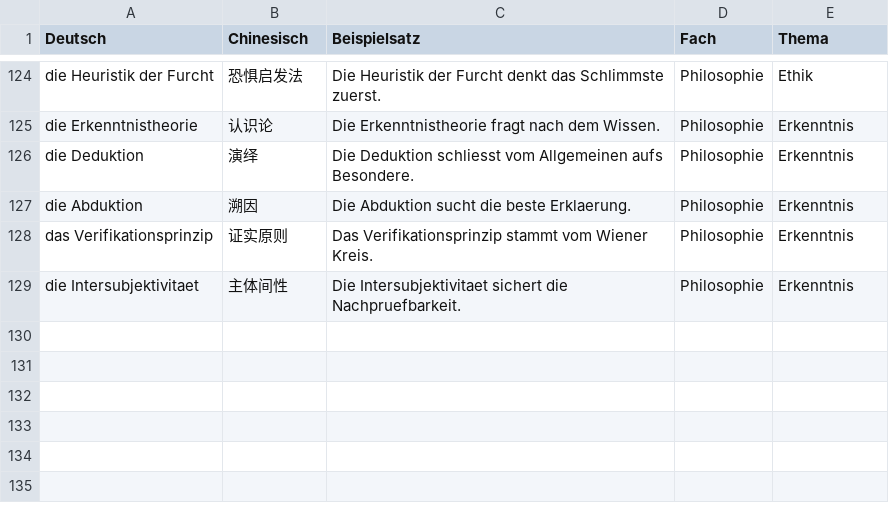
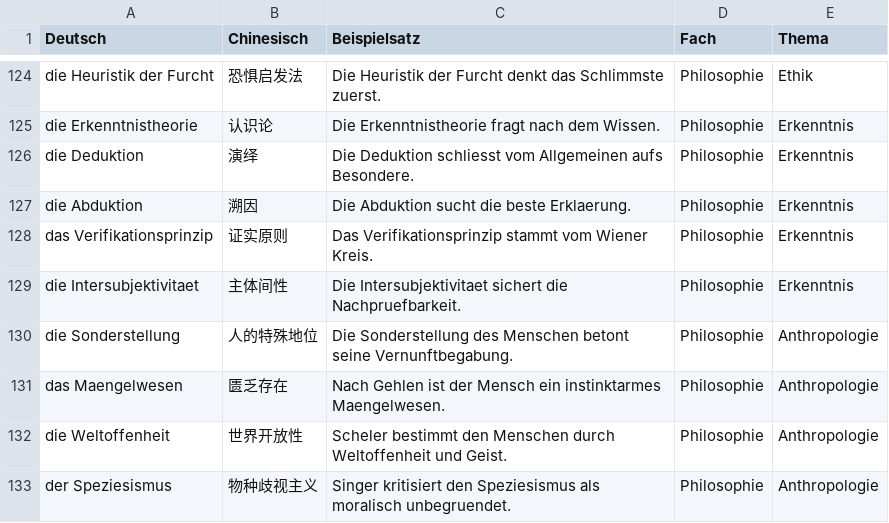
Before and after one commit to jjjjjjjjnnjnn/EF-GeWi-Lernvault, a CSV file: 07_Philosophie/Vokabeln-Anki/Philo-EF-Basis.csv, drawn as a sheet; only a part is shown, gaps mark what is left out; the diff names each change by its address in the sheet, - before the commit and + after, or states it on an @@ line.

Commit message:
[Philo] Sonderstellung des Menschen (Gehlen/Scheler/Singer) vervollstaendigen (22/22 abgeschlossen)

```diff
--- a/07_Philosophie/Vokabeln-Anki/Philo-EF-Basis.csv
+++ b/07_Philosophie/Vokabeln-Anki/Philo-EF-Basis.csv
+row 130: die Sonderstellung | 人的特殊地位 | Die Sonderstellung des Menschen betont seine Vernunftbegabung. | Philosophie | Anthropologie
+row 131: das Maengelwesen | 匮乏存在 | Nach Gehlen ist der Mensch ein instinktarmes Maengelwesen. | Philosophie | Anthropologie
+row 132: die Weltoffenheit | 世界开放性 | Scheler bestimmt den Menschen durch Weltoffenheit und Geist. | Philosophie | Anthropologie
+row 133: der Speziesismus | 物种歧视主义 | Singer kritisiert den Speziesismus als moralisch unbegruendet. | Philosophie | Anthropologie
```
Also changed, not shown: 5 other files.
